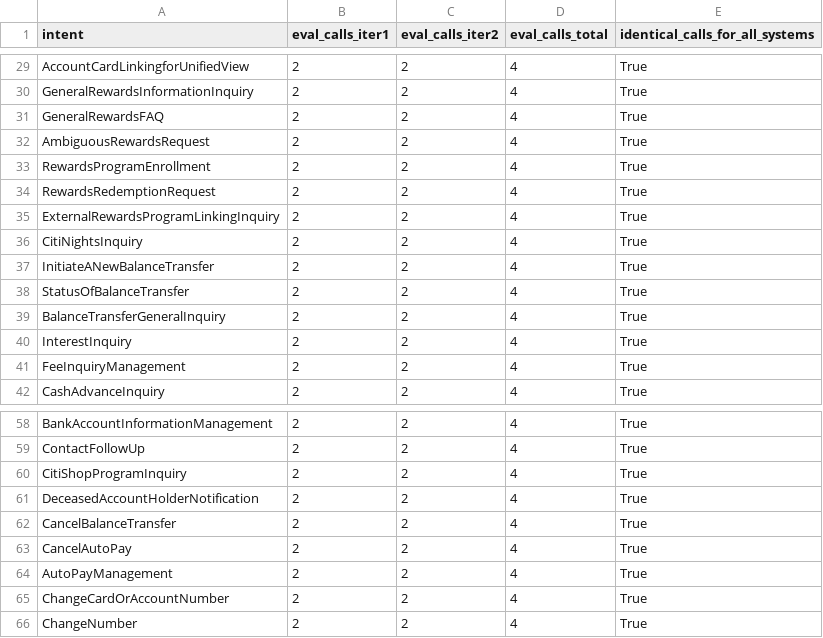
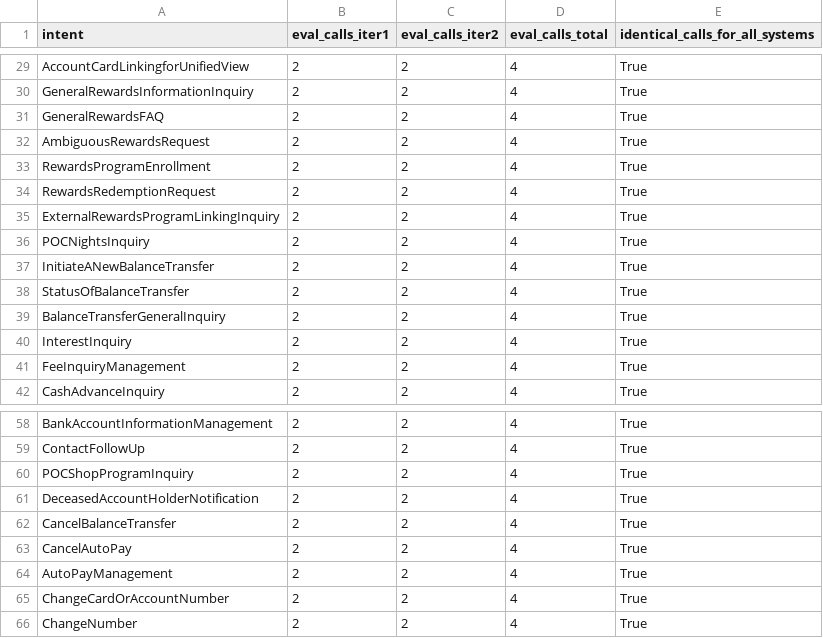
Before and after one commit to GopalAlag/FrontierLLMvsJEV, a CSV file: results_ivr_run2/calls_per_intent_uniformity.csv, drawn as a sheet; only a part is shown, gaps mark what is left out.

```diff
--- a/results_ivr_run2/calls_per_intent_uniformity.csv
+++ b/results_ivr_run2/calls_per_intent_uniformity.csv
@@ -35,3 +35,3 @@ RewardsRedemptionRequest,2,2,4,True
 ExternalRewardsProgramLinkingInquiry,2,2,4,True
-CitiNightsInquiry,2,2,4,True
+POCNightsInquiry,2,2,4,True
 InitiateANewBalanceTransfer,2,2,4,True
@@ -59,3 +59,3 @@ BankAccountInformationManagement,2,2,4,True
 ContactFollowUp,2,2,4,True
-CitiShopProgramInquiry,2,2,4,True
+POCShopProgramInquiry,2,2,4,True
 DeceasedAccountHolderNotification,2,2,4,True
```
Also changed, not shown: results_ivr_final/calls_per_intent_uniformity.csv, results_ivr_final/summary_by_intent.csv, 22 other files.
